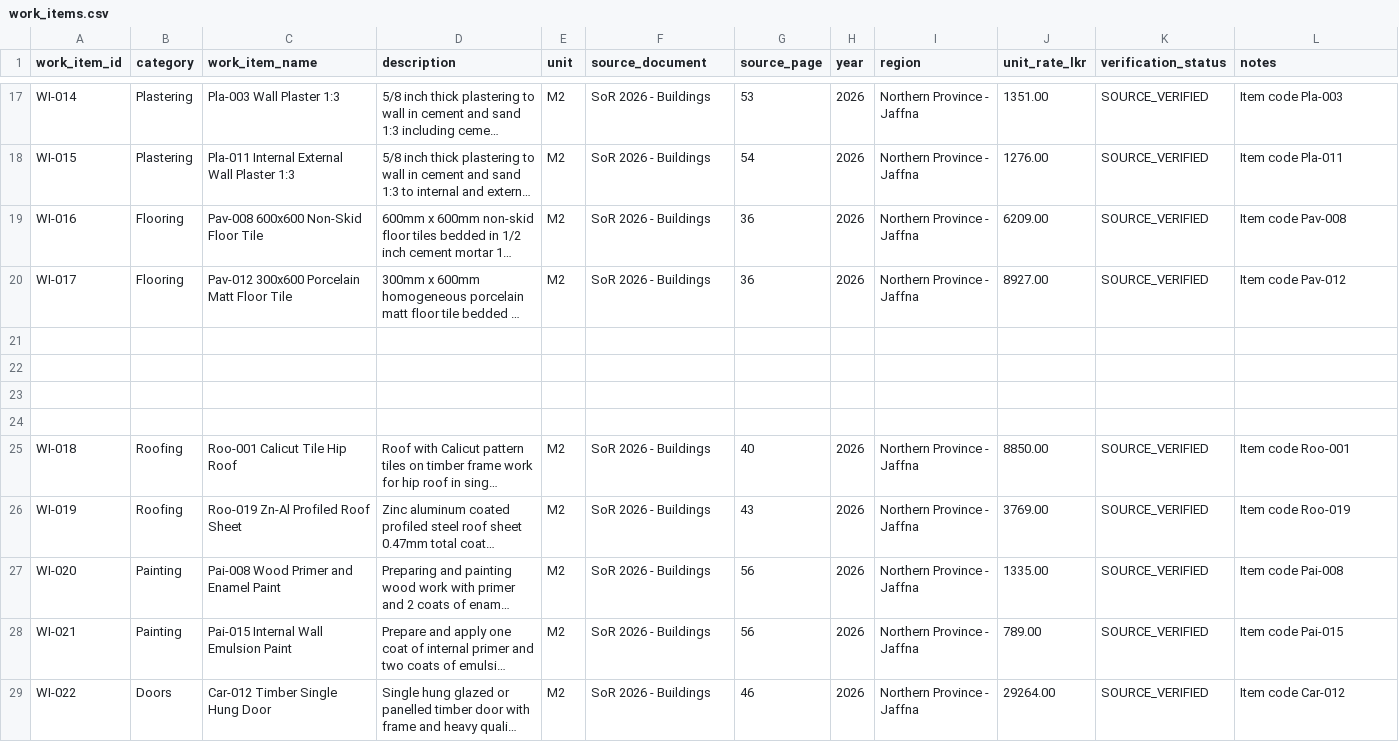
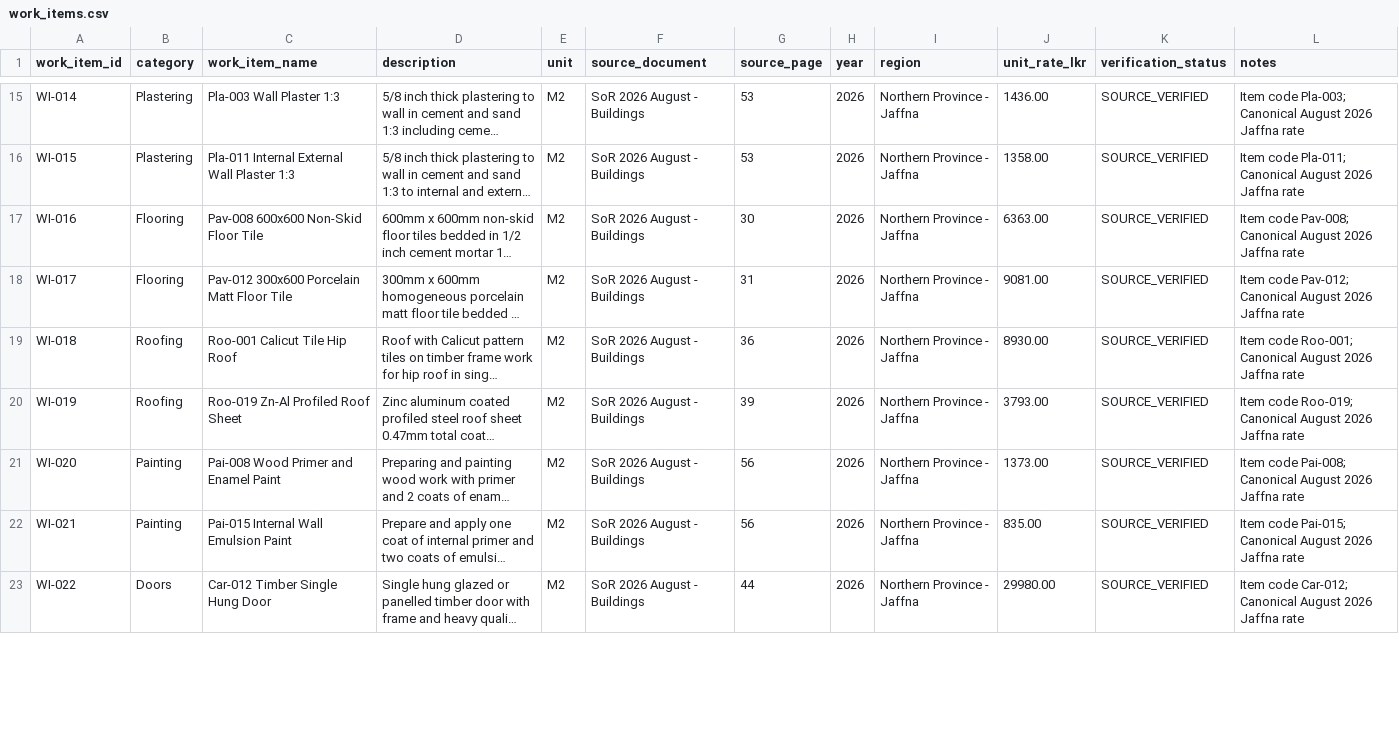
Before and after one commit to Kogulanathan69/BuildMind-Knowledge-, a CSV file: BuildMind-Data/BuildMind-Data/datasets/02_construction_cost/consolidated/work_items.csv, drawn as a sheet; only a part is shown, gaps mark what is left out; long unchanged cells end in …; removed rows and columns are numbered as before the commit, all else as after; the diff covers the shown part only; the diff names each change by its address in the sheet, - before the commit and + after, or states it on an @@ line.

Commit message:
data: update canonical cost rates to August 2026 Jaffna schedule

```diff
--- a/BuildMind-Data/BuildMind-Data/datasets/02_construction_cost/consolidated/work_items.csv
+++ b/BuildMind-Data/BuildMind-Data/datasets/02_construction_cost/consolidated/work_items.csv
-F15:F18 (source_document): SoR 2026 - Buildings
+F15:F18 (source_document): SoR 2026 August - Buildings
-J15 (unit_rate_lkr): 1351.00
+J15 (unit_rate_lkr): 1436.00
-L15 (notes): Item code Pla-003
+L15 (notes): Item code Pla-003; Canonical August 2026 Jaffna rate
-G16 (source_page): 54
+G16 (source_page): 53
-J16 (unit_rate_lkr): 1276.00
+J16 (unit_rate_lkr): 1358.00
-L16 (notes): Item code Pla-011
+L16 (notes): Item code Pla-011; Canonical August 2026 Jaffna rate
-G17 (source_page): 36
+G17 (source_page): 30
-J17 (unit_rate_lkr): 6209.00
+J17 (unit_rate_lkr): 6363.00
-L17 (notes): Item code Pav-008
+L17 (notes): Item code Pav-008; Canonical August 2026 Jaffna rate
-G18 (source_page): 36
+G18 (source_page): 31
-J18 (unit_rate_lkr): 8927.00
+J18 (unit_rate_lkr): 9081.00
-L18 (notes): Item code Pav-012
+L18 (notes): Item code Pav-012; Canonical August 2026 Jaffna rate
-row 21: (empty)
-row 22: (empty)
-row 23: (empty)
-row 24: (empty)
-F19:F23 (source_document): SoR 2026 - Buildings
+F19:F23 (source_document): SoR 2026 August - Buildings
-G19 (source_page): 40
+G19 (source_page): 36
-J19 (unit_rate_lkr): 8850.00
+J19 (unit_rate_lkr): 8930.00
-L19 (notes): Item code Roo-001
+L19 (notes): Item code Roo-001; Canonical August 2026 Jaffna rate
-G20 (source_page): 43
+G20 (source_page): 39
-J20 (unit_rate_lkr): 3769.00
+J20 (unit_rate_lkr): 3793.00
-L20 (notes): Item code Roo-019
+L20 (notes): Item code Roo-019; Canonical August 2026 Jaffna rate
-J21 (unit_rate_lkr): 1335.00
+J21 (unit_rate_lkr): 1373.00
-L21 (notes): Item code Pai-008
+L21 (notes): Item code Pai-008; Canonical August 2026 Jaffna rate
-J22 (unit_rate_lkr): 789.00
+J22 (unit_rate_lkr): 835.00
-L22 (notes): Item code Pai-015
+L22 (notes): Item code Pai-015; Canonical August 2026 Jaffna rate
-G23 (source_page): 46
+G23 (source_page): 44
-J23 (unit_rate_lkr): 29264.00
+J23 (unit_rate_lkr): 29980.00
-L23 (notes): Item code Car-012
+L23 (notes): Item code Car-012; Canonical August 2026 Jaffna rate
```
Also changed, not shown: 2 removed rows and 56 edited cells elsewhere in this file.
